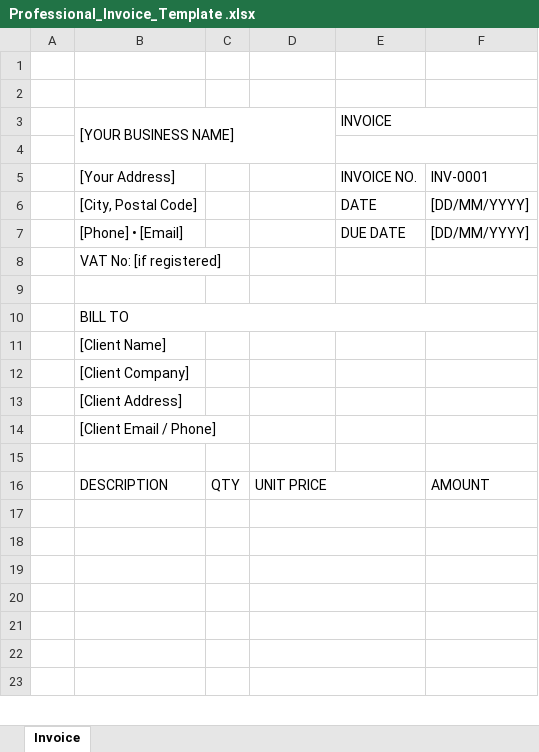
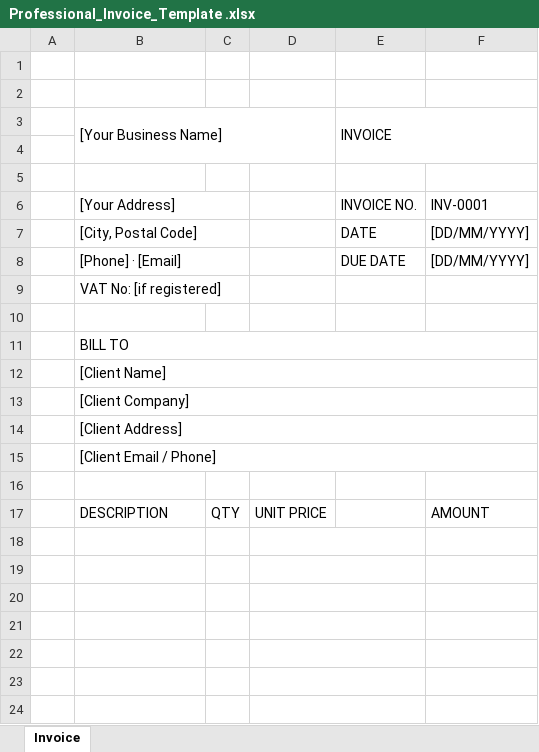
Before and after one commit to lethumkapu561-sketch/Sky-Blueprint, an Excel workbook: Professional_Invoice_Template .xlsx, sheet Invoice, drawn as a sheet; only a part is shown; values as stored, in another font and other column widths than the file's, no cell formats; removed rows and columns are numbered as before the commit, all else as after; the diff covers the shown part only; the diff names each change by its address in the sheet, - before the commit and + after, or states it on an @@ line.

```diff
--- a/Professional_Invoice_Template .xlsx (sheet Invoice)
+++ b/Professional_Invoice_Template .xlsx (sheet Invoice)
-B3: [YOUR BUSINESS NAME]
+B3: [Your Business Name]
-B3:D4 merged
+B3:D4 merged
+row 4: (empty)
-E4:F4 merged
+B6:C6 merged
+B7:C7 merged
-B8 ([Your Business Name]): [Phone] • [Email]
+B8 ([Your Business Name]): [Phone] · [Email]
+B8:C8 merged
+B9:C9 merged
+B12:F12 merged
+B13:F13 merged
+B14:F14 merged
+B15:F15 merged
-D16:E16 merged
```
Also changed, not shown: 4 added rows, 3 removed rows and merged cells elsewhere in this sheet, cell formats, formulas that keep their value, 3 other files.
